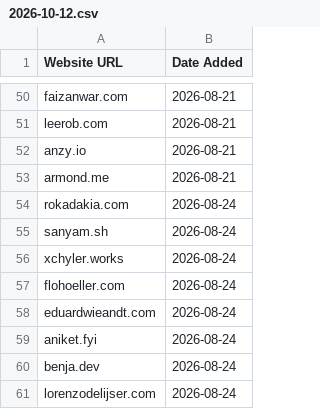
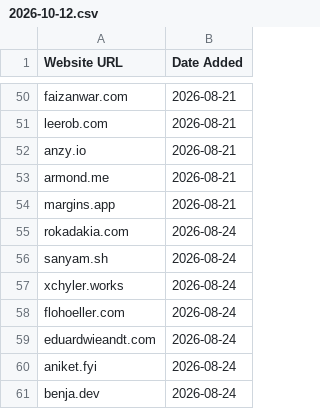
Before and after one commit to omyvnss/adfolio-clone, a CSV file: data/history/2026-10-12.csv, drawn as a sheet; only a part is shown, gaps mark what is left out; the shorter side is filled out with more unchanged rows.

```diff
--- a/data/history/2026-10-12.csv
+++ b/data/history/2026-10-12.csv
@@ -53,2 +53,3 @@ anzy.io,2026-08-21
 armond.me,2026-08-21
+margins.app,2026-08-21
 rokadakia.com,2026-08-24
```
Also changed, not shown: data/sites.csv, 1 other file.
